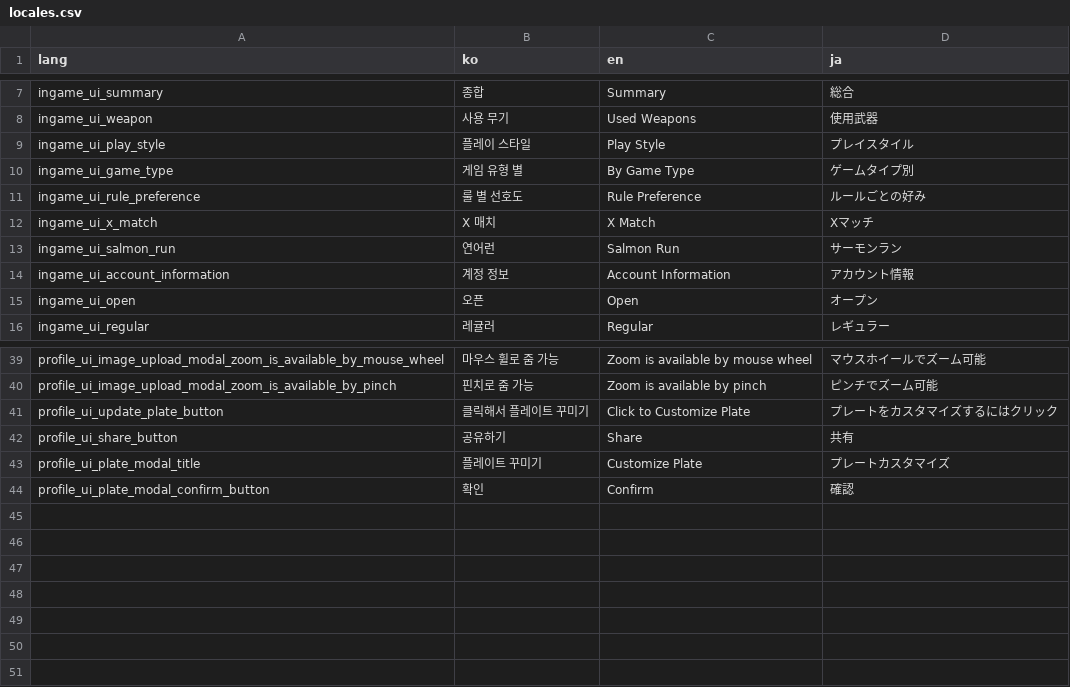
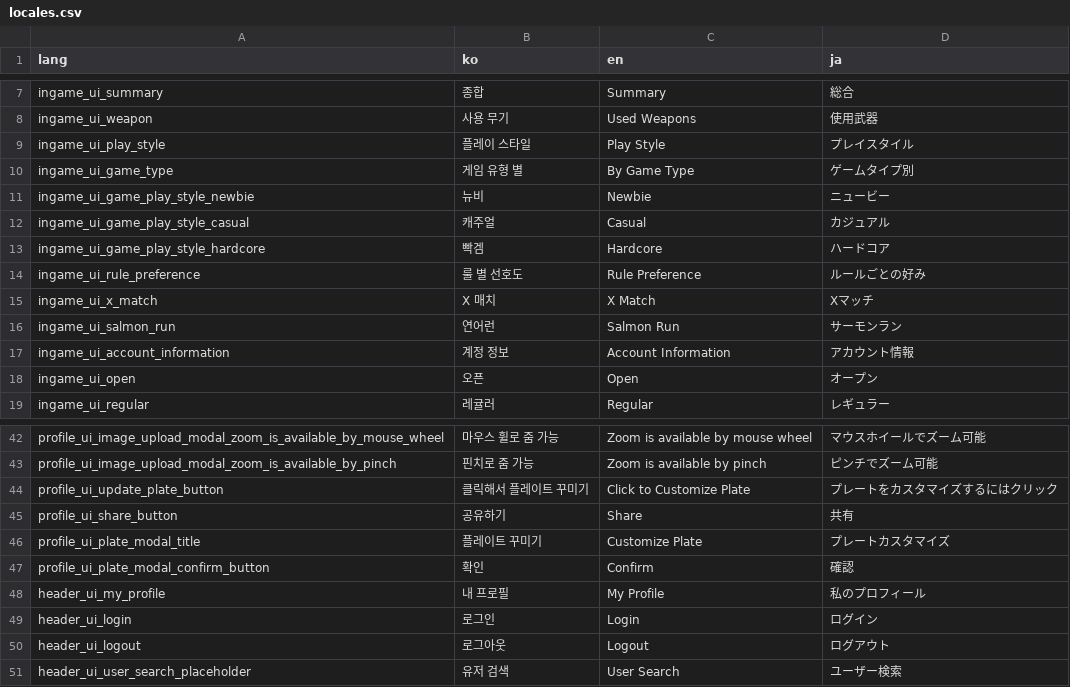
Before and after one commit to Splatfile/splatfile, a CSV file: scripts/locales/locales.csv, drawn as a sheet; only a part is shown, gaps mark what is left out.

```diff
--- a/scripts/locales/locales.csv
+++ b/scripts/locales/locales.csv
@@ -10,2 +10,5 @@ ingame_ui_play_style,플레이 스타일,Play Style,プレイスタイル
 ingame_ui_game_type,게임 유형 별,By Game Type,ゲームタイプ別
+ingame_ui_game_play_style_newbie,뉴비,Newbie,ニュービー
+ingame_ui_game_play_style_casual,캐주얼,Casual,カジュアル
+ingame_ui_game_play_style_hardcore,빡겜,Hardcore,ハードコア
 ingame_ui_rule_preference,룰 별 선호도,Rule Preference,ルールごとの好み
@@ -44 +47,5 @@ profile_ui_plate_modal_title,플레이트 꾸미기,Customize Plate,プレート
 profile_ui_plate_modal_confirm_button,확인,Confirm,確認
+header_ui_my_profile,내 프로필,My Profile,私のプロフィール
+header_ui_login,로그인,Login,ログイン
+header_ui_logout,로그아웃,Logout,ログアウト
+header_ui_user_search_placeholder,유저 검색,User Search,ユーザー検索
```
Also changed, not shown: 13 other files.
